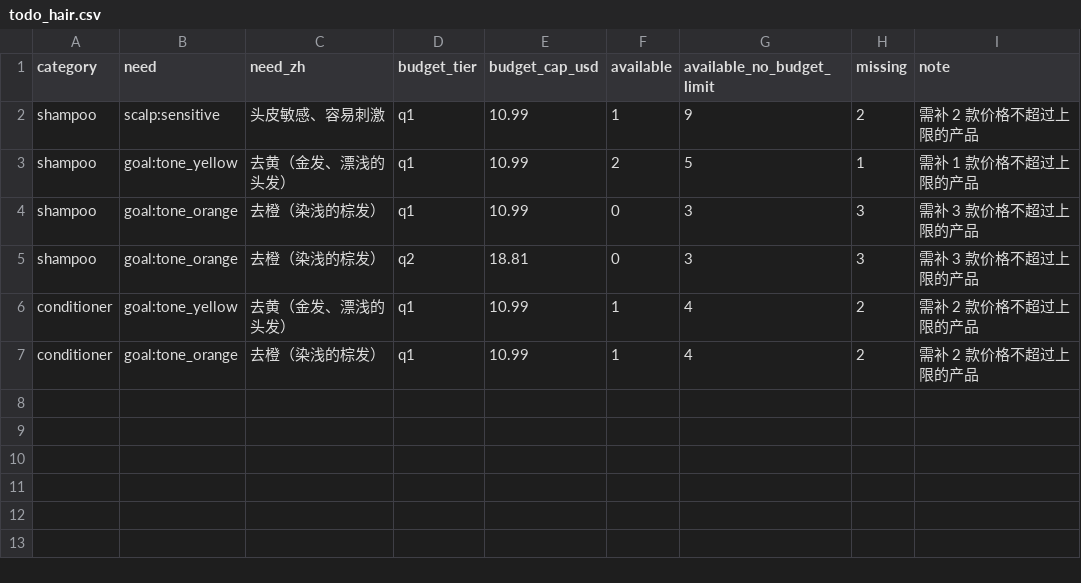
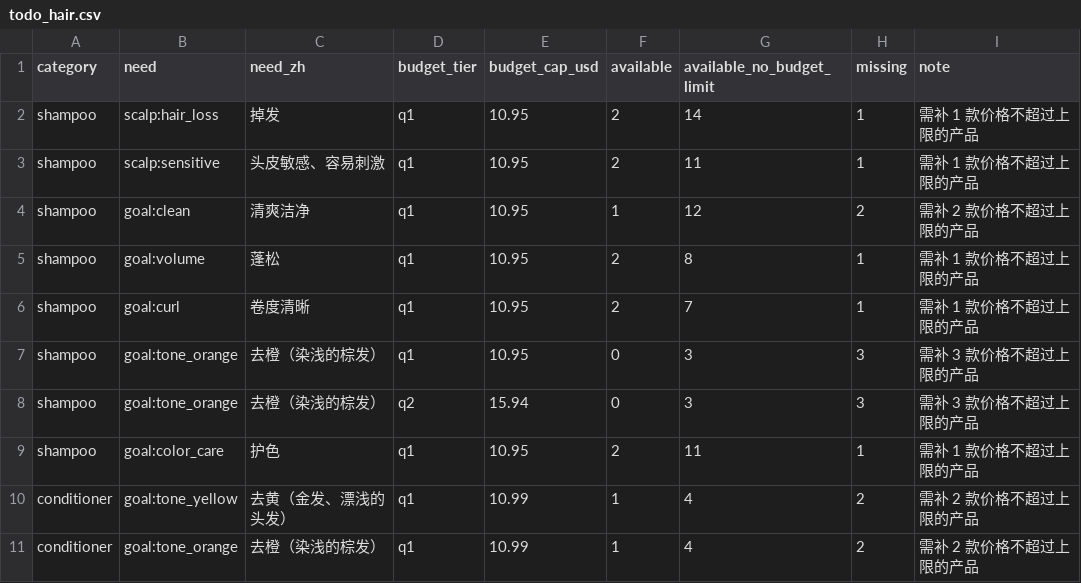
Before and after one commit to sprite2140-art/skincare, a CSV file: data/todo_hair.csv, drawn as a sheet.

```diff
--- a/data/todo_hair.csv
+++ b/data/todo_hair.csv
@@ -1,6 +1,10 @@
 category,need,need_zh,budget_tier,budget_cap_usd,available,available_no_budget_limit,missing,note
-shampoo,scalp:sensitive,头皮敏感、容易刺激,q1,10.99,1,9,2,需补 2 款价格不超过上限的产品
-shampoo,goal:tone_yellow,去黄（金发、漂浅的头发）,q1,10.99,2,5,1,需补 1 款价格不超过上限的产品
-shampoo,goal:tone_orange,去橙（染浅的棕发）,q1,10.99,0,3,3,需补 3 款价格不超过上限的产品
-shampoo,goal:tone_orange,去橙（染浅的棕发）,q2,18.81,0,3,3,需补 3 款价格不超过上限的产品
+shampoo,scalp:hair_loss,掉发,q1,10.95,2,14,1,需补 1 款价格不超过上限的产品
+shampoo,scalp:sensitive,头皮敏感、容易刺激,q1,10.95,2,11,1,需补 1 款价格不超过上限的产品
+shampoo,goal:clean,清爽洁净,q1,10.95,1,12,2,需补 2 款价格不超过上限的产品
+shampoo,goal:volume,蓬松,q1,10.95,2,8,1,需补 1 款价格不超过上限的产品
+shampoo,goal:curl,卷度清晰,q1,10.95,2,7,1,需补 1 款价格不超过上限的产品
+shampoo,goal:tone_orange,去橙（染浅的棕发）,q1,10.95,0,3,3,需补 3 款价格不超过上限的产品
+shampoo,goal:tone_orange,去橙（染浅的棕发）,q2,15.94,0,3,3,需补 3 款价格不超过上限的产品
+shampoo,goal:color_care,护色,q1,10.95,2,11,1,需补 1 款价格不超过上限的产品
 conditioner,goal:tone_yellow,去黄（金发、漂浅的头发）,q1,10.99,1,4,2,需补 2 款价格不超过上限的产品
```
Also changed, not shown: data/purchase_links.csv, data/retail_ratings.csv, 18 other files.
